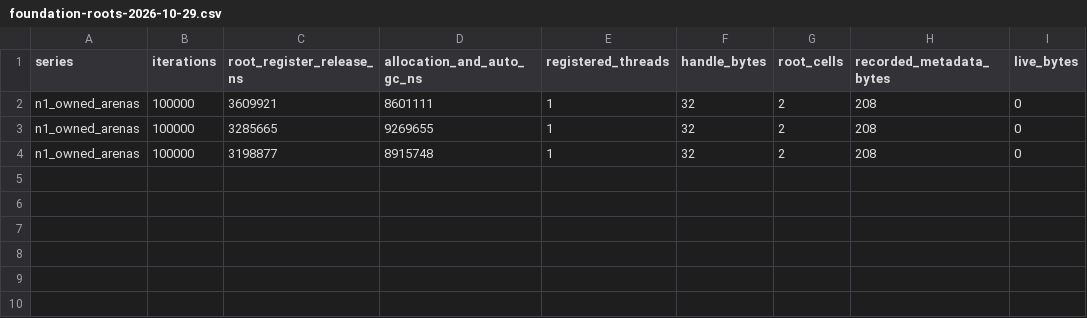
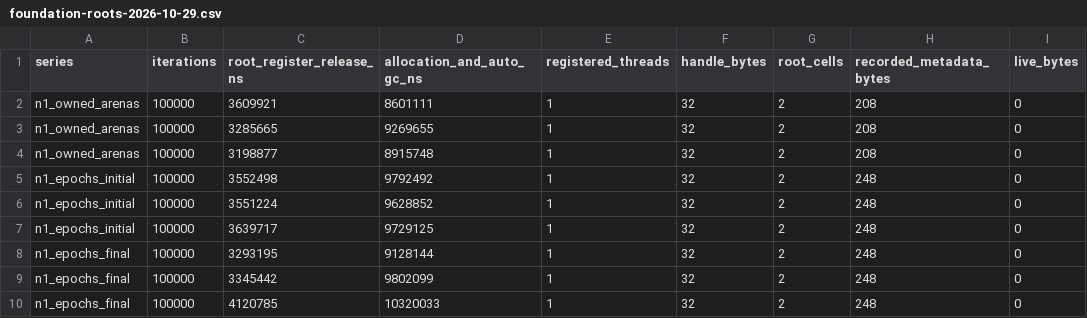
Before and after one commit to dukmu/cxxpython, a CSV file: doc/benchmarks/foundation-roots-2026-10-29.csv, drawn as a sheet.

```diff
--- a/doc/benchmarks/foundation-roots-2026-10-29.csv
+++ b/doc/benchmarks/foundation-roots-2026-10-29.csv
@@ -4 +4,7 @@ n1_owned_arenas,100000,3285665,9269655,1,32,2,208,0
 n1_owned_arenas,100000,3198877,8915748,1,32,2,208,0
+n1_epochs_initial,100000,3552498,9792492,1,32,2,248,0
+n1_epochs_initial,100000,3551224,9628852,1,32,2,248,0
+n1_epochs_initial,100000,3639717,9729125,1,32,2,248,0
+n1_epochs_final,100000,3293195,9128144,1,32,2,248,0
+n1_epochs_final,100000,3345442,9802099,1,32,2,248,0
+n1_epochs_final,100000,4120785,10320033,1,32,2,248,0
```
Also changed, not shown: doc/benchmarks/foundation-execution-2026-10-29.csv, doc/benchmarks/foundation-layout-2026-10-29.csv, 13 other files.
